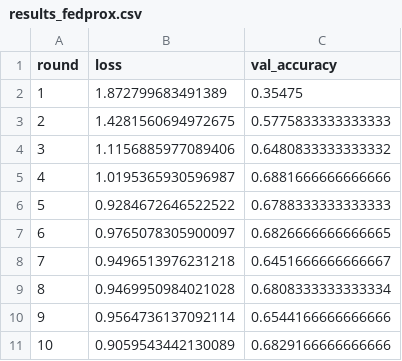
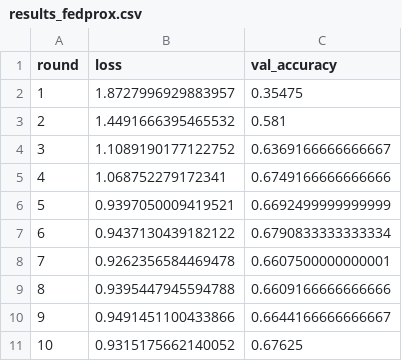
Before and after one commit to Jorgemf7/AAGE, a CSV file: Practica2/Parte1/results_fedprox.csv, drawn as a sheet.

```diff
--- a/Practica2/Parte1/results_fedprox.csv
+++ b/Practica2/Parte1/results_fedprox.csv
@@ -1,11 +1,11 @@
 round,loss,val_accuracy
-1,1.872799683491389,0.35475
-2,1.4281560694972675,0.5775833333333333
-3,1.1156885977089406,0.6480833333333332
-4,1.0195365930596987,0.6881666666666666
-5,0.9284672646522522,0.6788333333333333
-6,0.9765078305900097,0.6826666666666665
-7,0.9496513976231218,0.6451666666666667
-8,0.9469950984021028,0.6808333333333334
-9,0.9564736137092114,0.6544166666666666
-10,0.9059543442130089,0.6829166666666666
+1,1.8727996929883957,0.35475
+2,1.4491666395465532,0.581
+3,1.1089190177122752,0.6369166666666667
+4,1.068752279172341,0.6749166666666666
+5,0.9397050009419521,0.6692499999999999
+6,0.9437130439182122,0.6790833333333334
+7,0.9262356584469478,0.6607500000000001
+8,0.9395447945594788,0.6609166666666666
+9,0.9491451100433866,0.6644166666666667
+10,0.9315175662140052,0.67625
```
Also changed, not shown: Practica2/Parte1/results_fedavg.csv, 2 other files.
